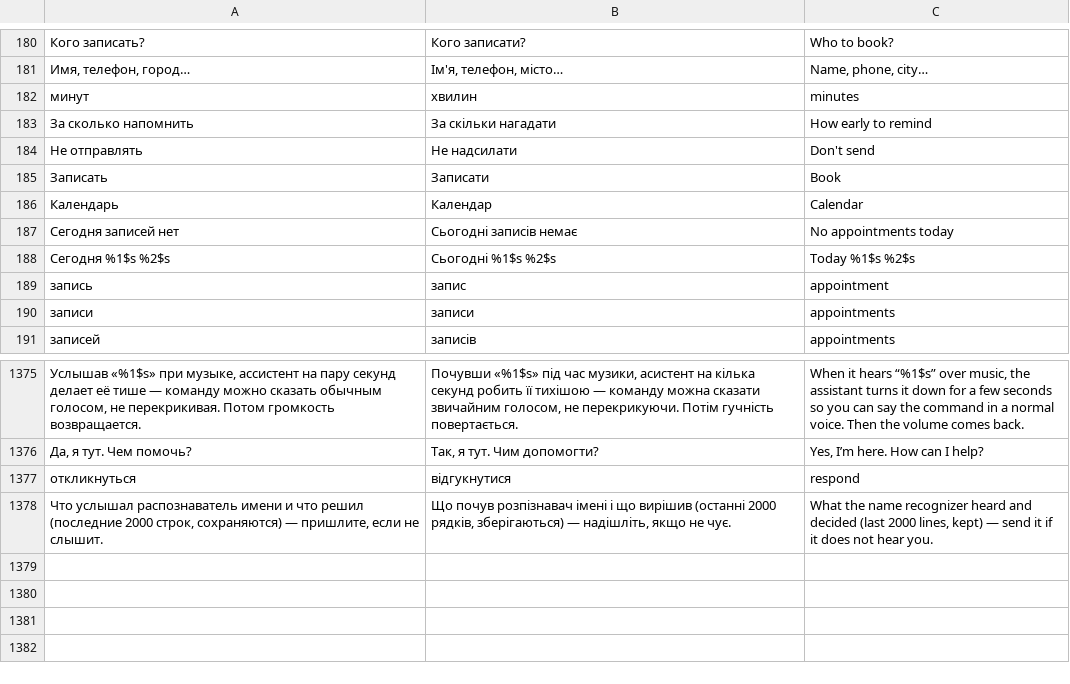
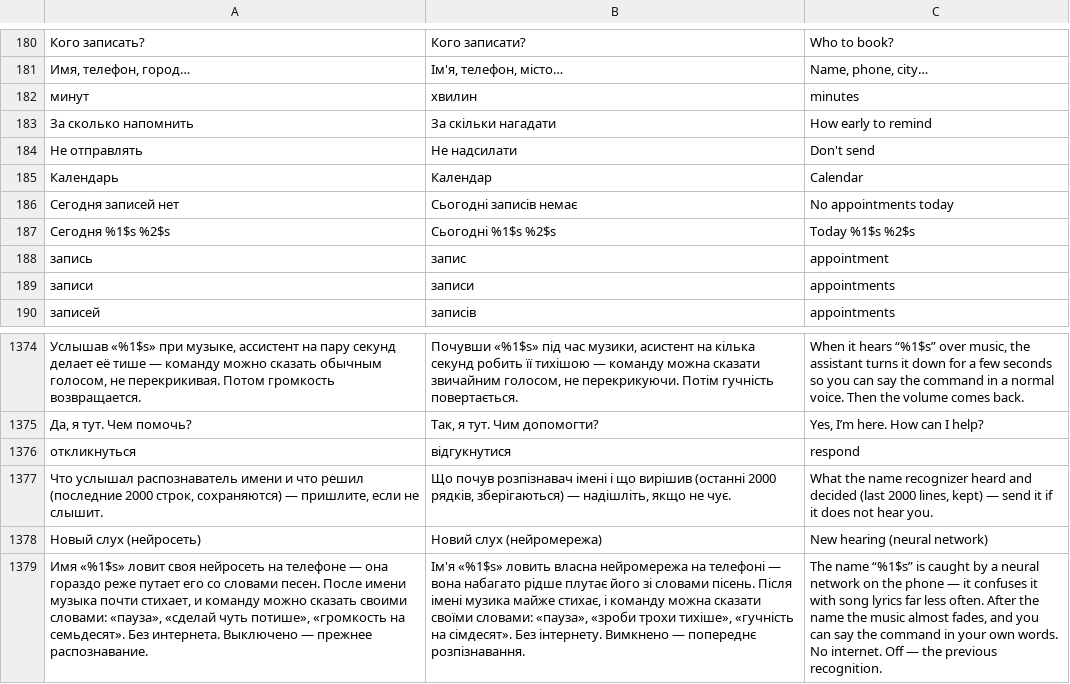
Before and after one commit to Rykovtt/Ttst, a TSV file: app/src/main/assets/i18n.tsv, drawn as a sheet; only a part is shown, gaps mark what is left out; removed rows and columns are numbered as before the commit, all else as after; the diff names each change by its address in the sheet, - before the commit and + after, or states it on an @@ line.

```diff
--- a/app/src/main/assets/i18n.tsv
+++ b/app/src/main/assets/i18n.tsv
-row 185: Записать | Записати | Book
+row 1378: Новый слух (нейросеть) | Новий слух (нейромережа) | New hearing (neural network)
+row 1379: Имя «%1$s» ловит своя нейросеть на телефоне — она гораздо реже путает его со словами песен. После имени музыка почти стихает, и команду можно сказать своими словами: «пауза», «сделай чуть потише», «громкость на семьдесят». Без интернета. Выключено — прежнее распознавание. | Ім'я «%1$s» ловить власна нейромережа на телефоні — вона набагато рідше плутає його зі словами пісень. Після імені музика майже стихає, і команду можна сказати своїми словами: «пауза», «зроби трохи тихіше», «гучність на сімдесят». Без інтернету. Вимкнено — попереднє розпізнавання. | The name “%1$s” is caught by a neural network on the phone — it confuses it with song lyrics far less often. After the name the music almost fades, and you can say the command in your own words. No internet. Off — the previous recognition.
```
Also changed, not shown: 27 other files.
